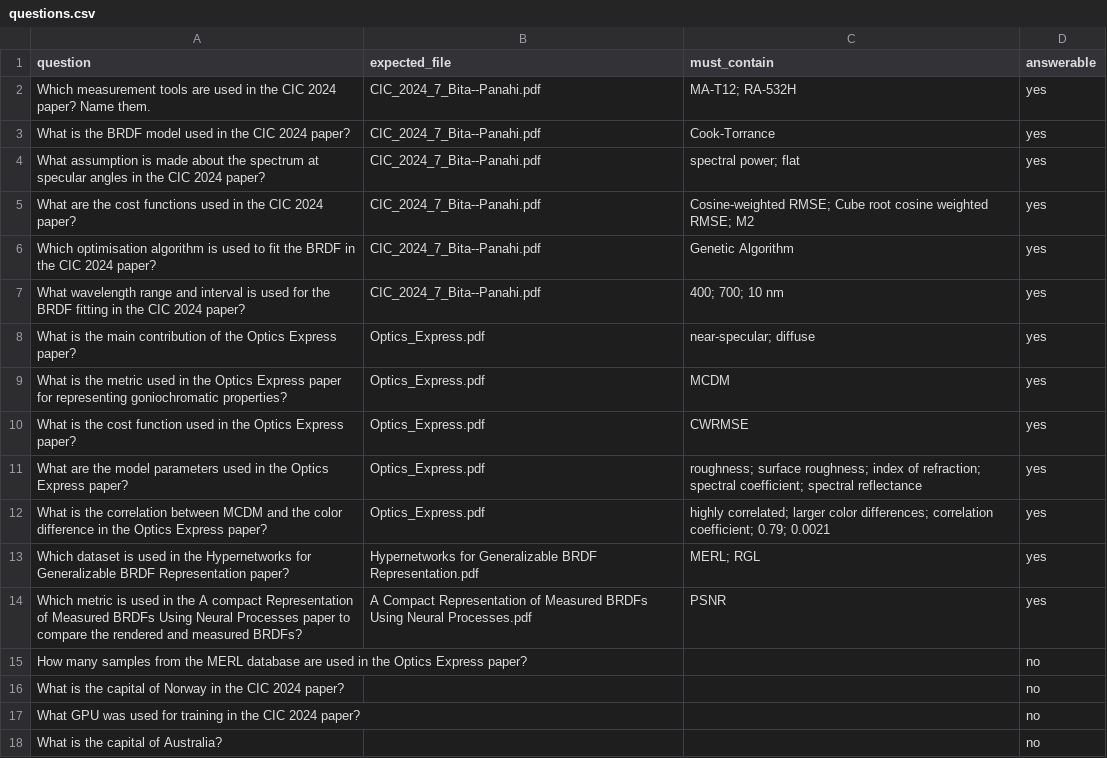
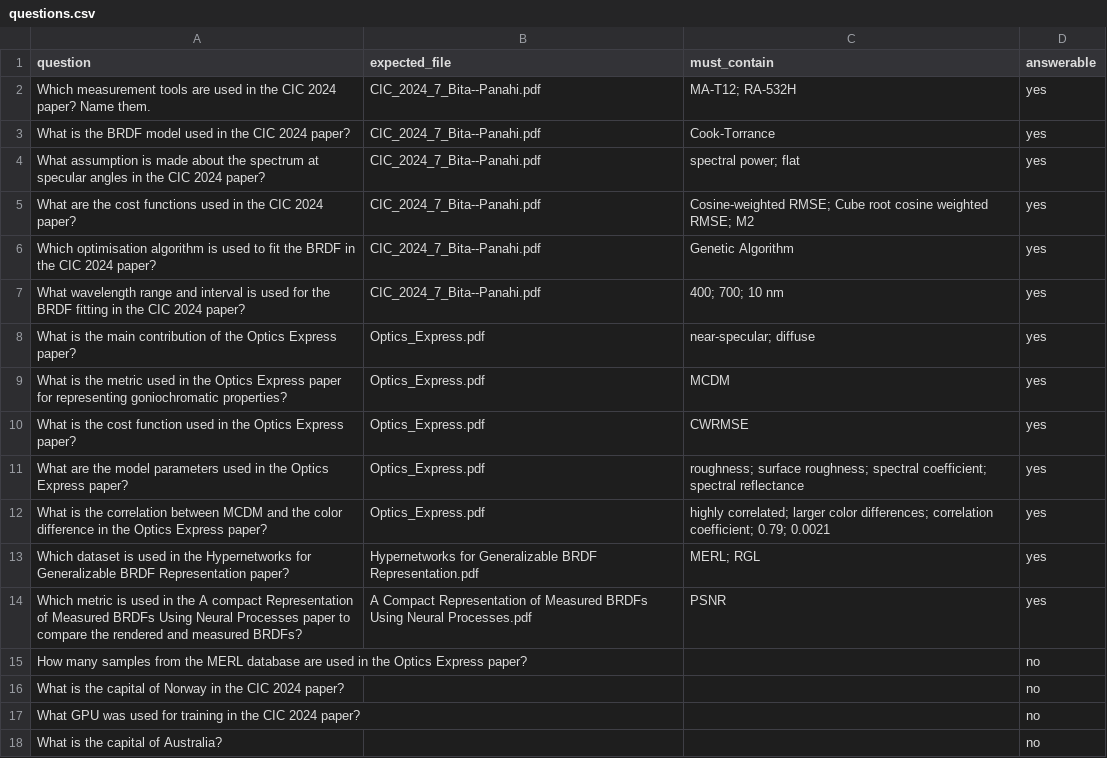
Before and after one commit to Bita-Panahi/paper-rag, a CSV file: eval/questions.csv, drawn as a sheet.

Commit message:
Evaluate k values

```diff
--- a/eval/questions.csv
+++ b/eval/questions.csv
@@ -10,3 +10,3 @@ What is the metric used in the Optics Express paper for representing goniochroma
 What is the cost function used in the Optics Express paper?,Optics_Express.pdf,CWRMSE,yes
-What are the model parameters used in the Optics Express paper?,Optics_Express.pdf,roughness; surface roughness; index of refraction; spectral coefficient; spectral reflectance,yes
+What are the model parameters used in the Optics Express paper?,Optics_Express.pdf,roughness; surface roughness; spectral coefficient; spectral reflectance,yes
 What is the correlation between MCDM and the color difference in the Optics Express paper?,Optics_Express.pdf,highly correlated; larger color differences; correlation coefficient; 0.79; 0.0021,yes
```
Also changed, not shown: 3 other files.
